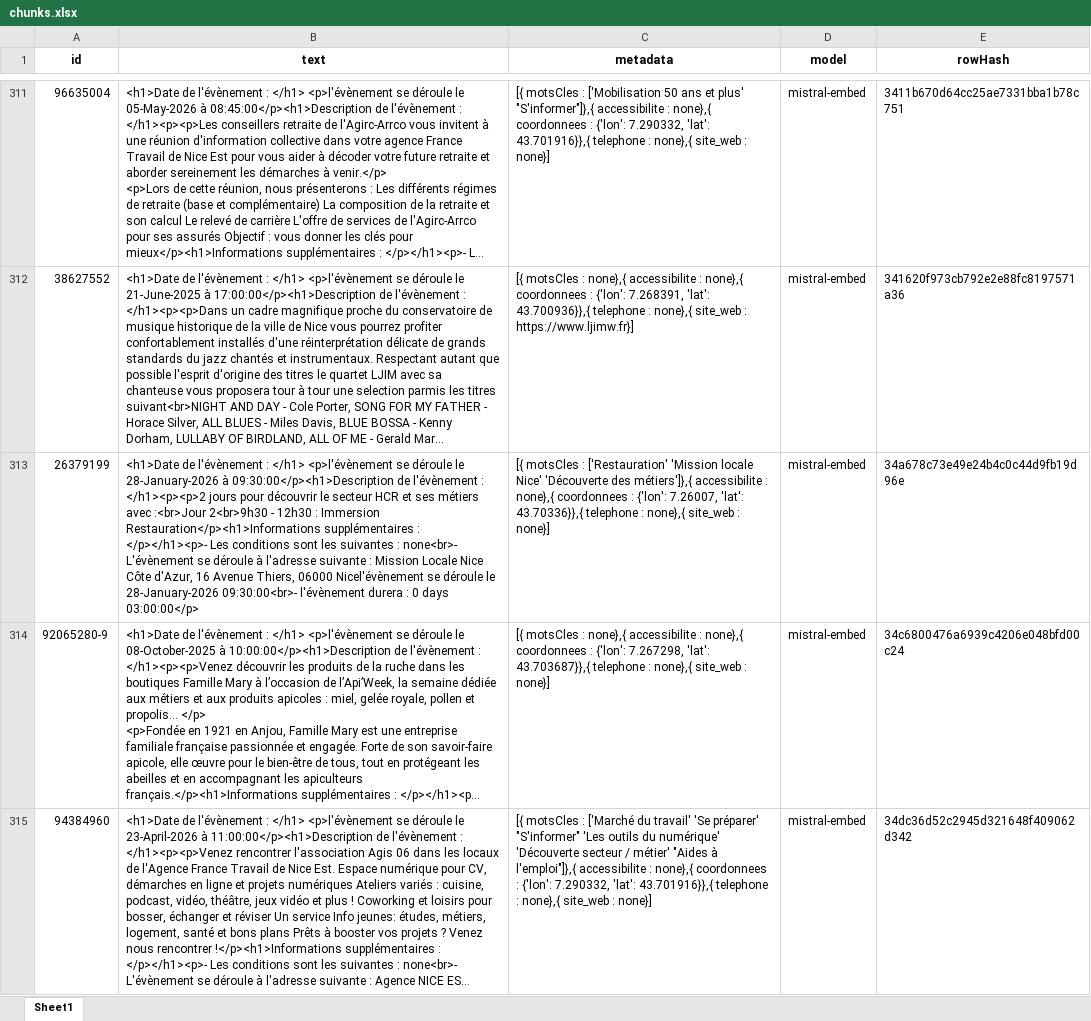
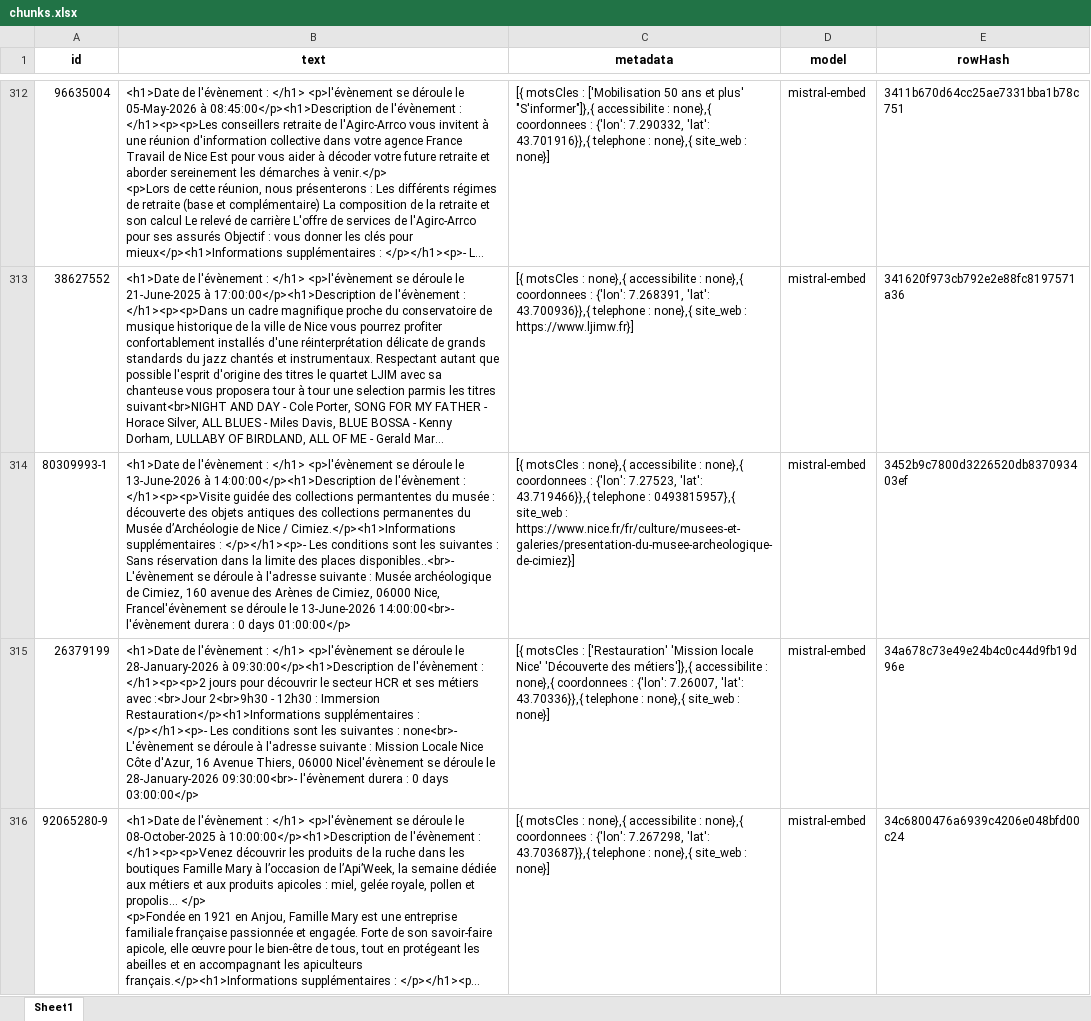
Before and after one commit to k-ardit/RAG, an Excel workbook: data/03_vectorisation/chunks.xlsx, sheet Sheet1, drawn as a sheet; only a part is shown, gaps mark what is left out; the shorter side is filled out with more unchanged rows; long unchanged cells end in …; values as stored, in another font and other column widths than the file's, no borders; the diff covers the shown part only; the diff names each change by its address in the sheet, - before the commit and + after, or states it on an @@ line.

```diff
--- a/data/03_vectorisation/chunks.xlsx (sheet Sheet1)
+++ b/data/03_vectorisation/chunks.xlsx (sheet Sheet1)
+row 314: 80309993-1 | <h1>Date de l'évènement : </h1> <p>l'évènement se déroule le 13-June-2026 à 14:00:00</p><h1>Description de l'évènement : </h1><p><p>Visite guidée des collections permantentes du musée : découverte des objets antiques des collections permanentes du Musée d’Archéologie de Nice / Cimiez.</p><h1>Informations supplémentaires : </p></h1><p>- Les conditions sont les suivantes : Sans réservation dans la limite des places disponibles..<br>- L'évènement se déroule à l'adresse suivante : Musée archéologique de Cimiez, 160 avenue des Arènes de Cimiez, 06000 Nice, Francel'évènement se déroule le 13-June-2026 14:00:00<br>- l'évènement durera : 0 days 01:00:00</p> | [{ motsCles : none},{ accessibilite : none},{ coordonnees : {'lon': 7.27523, 'lat': 43.719466}},{ telephone : 0493815957},{ site_web : https://www.nice.fr/fr/culture/musees-et-galeries/presentation-du-musee-archeologique-de-cimiez}] | mistral-embed | 3452b9c7800d3226520db837093403ef
```
Also changed, not shown: 25 added rows and 2 removed rows elsewhere in this sheet, data/01_export/FichierFinal.xlsx, data/01_export/hashFiles.xlsx, 11 other files.
